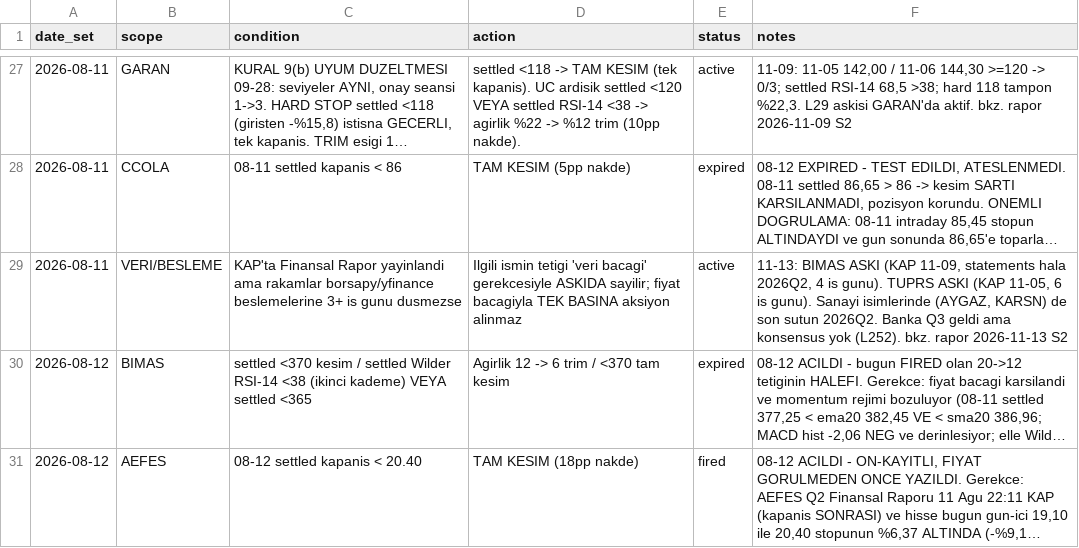
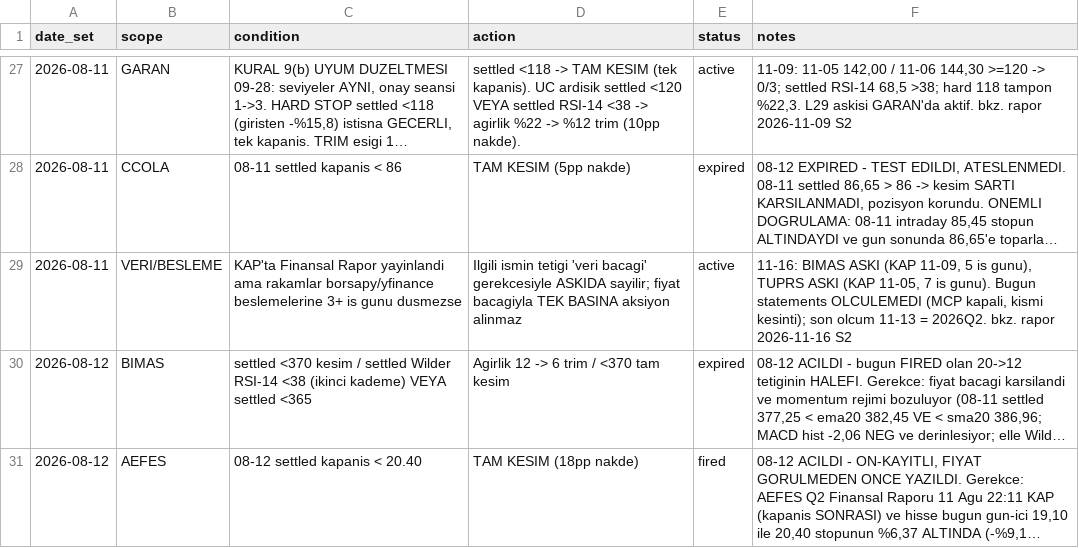
Before and after one commit to mehmedalipazar/finance-agent-v2, a CSV file: data/triggers.csv, drawn as a sheet; only a part is shown, gaps mark what is left out; long unchanged cells end in …; the diff covers the shown part only; the diff names each change by its address in the sheet, - before the commit and + after, or states it on an @@ line.

```diff
--- a/data/triggers.csv
+++ b/data/triggers.csv
-F29 (notes): 11-13: BIMAS ASKI (KAP 11-09, statements hala 2026Q2, 4 is gunu). TUPRS ASKI (KAP 11-05, 6 is gunu). Sanayi isimlerinde (AYGAZ, KARSN) de son sutun 2026Q2. Banka Q3 geldi ama konsensus yok (L252). bkz. rapor 2026-11-13 S2
+F29 (notes): 11-16: BIMAS ASKI (KAP 11-09, 5 is gunu), TUPRS ASKI (KAP 11-05, 7 is gunu). Bugun statements OLCULEMEDI (MCP kapali, kismi kesinti); son olcum 11-13 = 2026Q2. bkz. rapor 2026-11-16 S2
```
Also changed, not shown: 3 edited cells elsewhere in this file, data/prices.csv, data/weights.csv, 1 other file.
